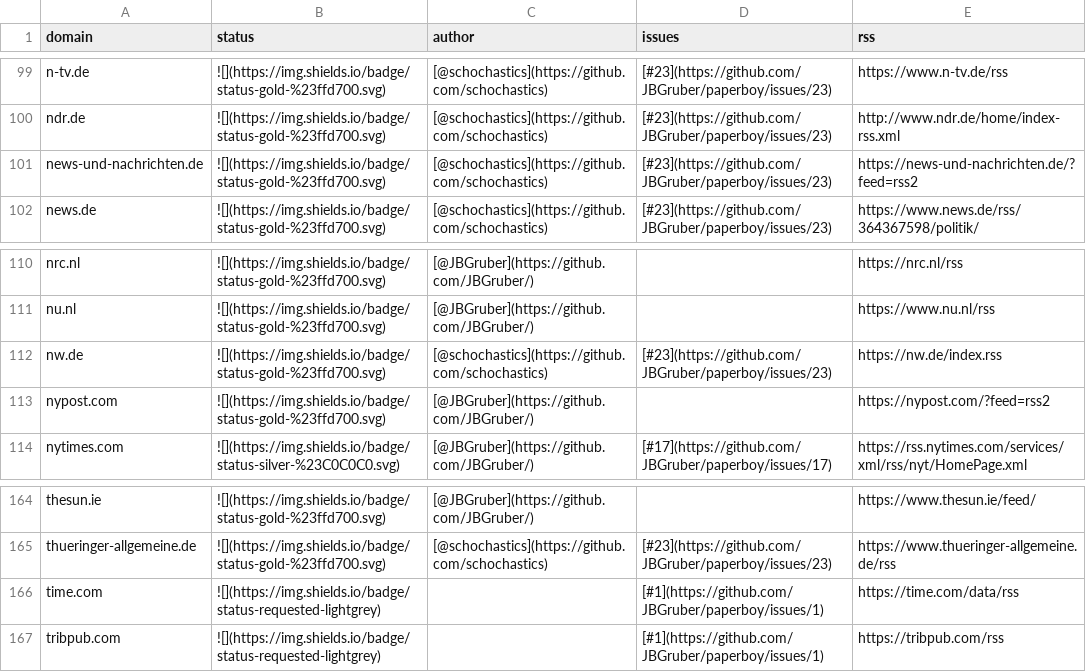
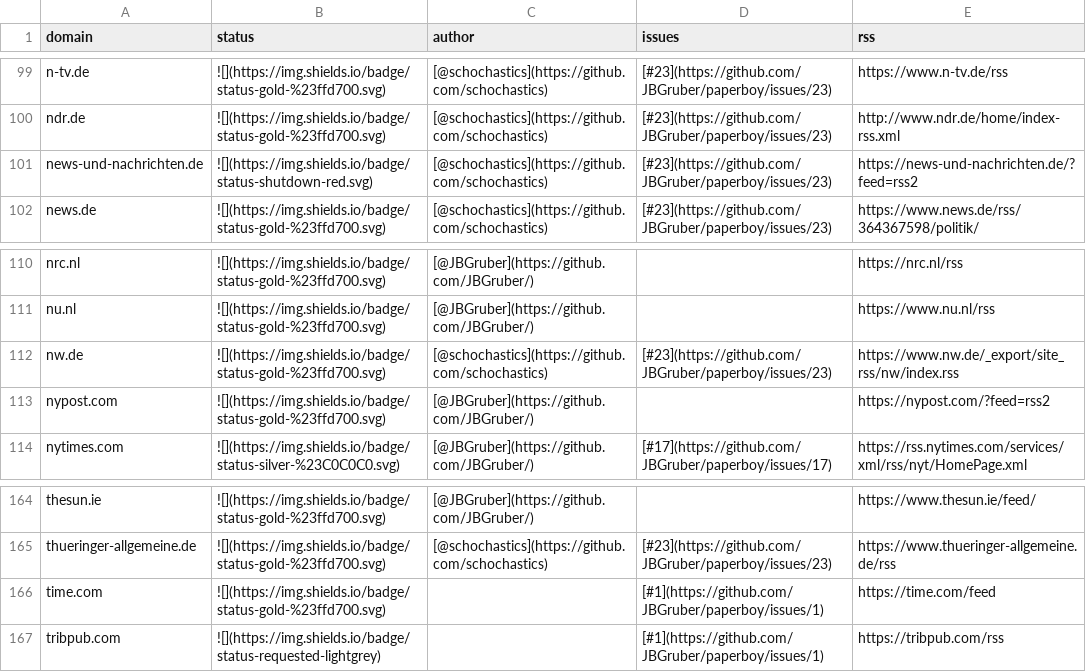
Before and after one commit to sina-chen/paperboy-pulse, a CSV file: data/status.csv, drawn as a sheet; only a part is shown, gaps mark what is left out.

```diff
--- a/data/status.csv
+++ b/data/status.csv
@@ -100,3 +100,3 @@
 "ndr.de","![](https://img.shields.io/badge/status-gold-%23ffd700.svg)","[@schochastics](https://github.com/schochastics)","[#23](https://github.com/JBGruber/paperboy/issues/23)","http://www.ndr.de/home/index-rss.xml"
-"news-und-nachrichten.de","![](https://img.shields.io/badge/status-gold-%23ffd700.svg)","[@schochastics](https://github.com/schochastics)","[#23](https://github.com/JBGruber/paperboy/issues/23)","https://news-und-nachrichten.de/?feed=rss2"
+"news-und-nachrichten.de","![](https://img.shields.io/badge/status-shutdown-red.svg)","[@schochastics](https://github.com/schochastics)","[#23](https://github.com/JBGruber/paperboy/issues/23)","https://news-und-nachrichten.de/?feed=rss2"
 "news.de","![](https://img.shields.io/badge/status-gold-%23ffd700.svg)","[@schochastics](https://github.com/schochastics)","[#23](https://github.com/JBGruber/paperboy/issues/23)","https://www.news.de/rss/364367598/politik/"
@@ -111,3 +111,3 @@
 "nu.nl","![](https://img.shields.io/badge/status-gold-%23ffd700.svg)","[@JBGruber](https://github.com/JBGruber/)","","https://www.nu.nl/rss"
-"nw.de","![](https://img.shields.io/badge/status-gold-%23ffd700.svg)","[@schochastics](https://github.com/schochastics)","[#23](https://github.com/JBGruber/paperboy/issues/23)","https://nw.de/index.rss"
+"nw.de","![](https://img.shields.io/badge/status-gold-%23ffd700.svg)","[@schochastics](https://github.com/schochastics)","[#23](https://github.com/JBGruber/paperboy/issues/23)","https://www.nw.de/_export/site_rss/nw/index.rss"
 "nypost.com","![](https://img.shields.io/badge/status-gold-%23ffd700.svg)","[@JBGruber](https://github.com/JBGruber/)","","https://nypost.com/?feed=rss2"
@@ -165,3 +165,3 @@
 "thueringer-allgemeine.de","![](https://img.shields.io/badge/status-gold-%23ffd700.svg)","[@schochastics](https://github.com/schochastics)","[#23](https://github.com/JBGruber/paperboy/issues/23)","https://www.thueringer-allgemeine.de/rss"
-"time.com","![](https://img.shields.io/badge/status-requested-lightgrey)","","[#1](https://github.com/JBGruber/paperboy/issues/1)","https://time.com/data/rss"
+"time.com","![](https://img.shields.io/badge/status-gold-%23ffd700.svg)","","[#1](https://github.com/JBGruber/paperboy/issues/1)","https://time.com/feed"
 "tribpub.com","![](https://img.shields.io/badge/status-requested-lightgrey)","","[#1](https://github.com/JBGruber/paperboy/issues/1)","https://tribpub.com/rss"
```
Also changed, not shown: 1 other file.
